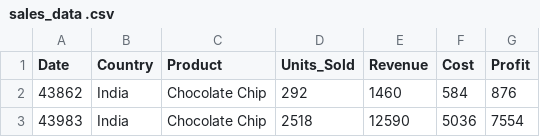
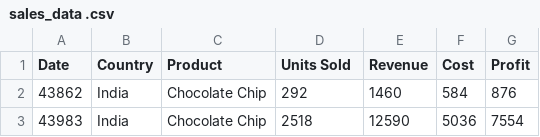
Before and after one commit to 23-01-2004/Sales-Dashboard, a CSV file: sales_analysis/data/sales_data .csv, drawn as a sheet; only a part is shown.

Commit message:
Update sales_data .csv

```diff
--- a/sales_analysis/data/sales_data .csv
+++ b/sales_analysis/data/sales_data .csv
@@ -1,2 +1,2 @@
-Date,Country,Product,Units_Sold,Revenue,Cost,Profit
+Date,Country,Product,Units Sold,Revenue,Cost,Profit
 43862,India,Chocolate Chip,292,1460,584,876
```
